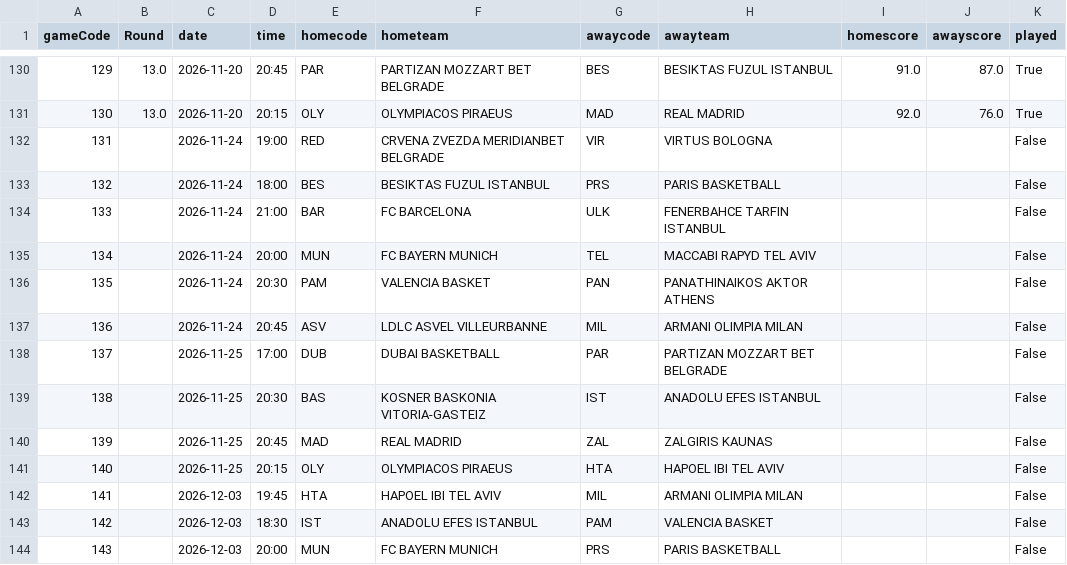
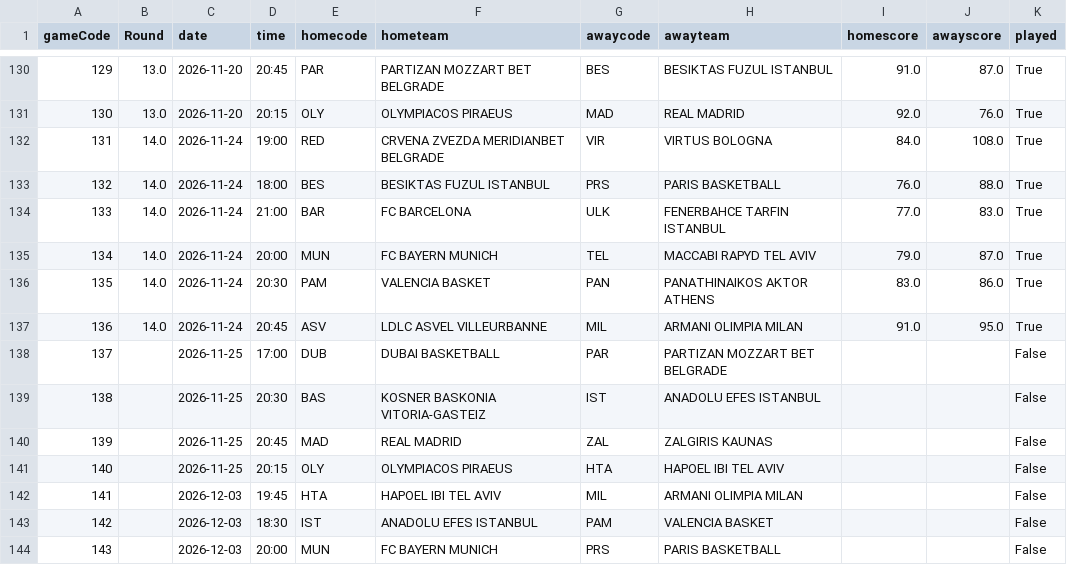
Before and after one commit to tsiamis3/o-dimarxos, a CSV file: data/raw/E2026_games.csv, drawn as a sheet; only a part is shown, gaps mark what is left out.

```diff
--- a/data/raw/E2026_games.csv
+++ b/data/raw/E2026_games.csv
@@ -131,8 +131,8 @@ gameCode,Round,date,time,homecode,hometeam,awaycode,awayteam,homescore,awayscore
 130,13.0,2026-11-20,20:15,OLY,OLYMPIACOS PIRAEUS,MAD,REAL MADRID,92.0,76.0,True
-131,,2026-11-24,19:00,RED,CRVENA ZVEZDA MERIDIANBET BELGRADE,VIR,VIRTUS BOLOGNA,,,False
-132,,2026-11-24,18:00,BES,BESIKTAS FUZUL ISTANBUL,PRS,PARIS BASKETBALL,,,False
-133,,2026-11-24,21:00,BAR,FC BARCELONA,ULK,FENERBAHCE TARFIN ISTANBUL,,,False
-134,,2026-11-24,20:00,MUN,FC BAYERN MUNICH,TEL,MACCABI RAPYD TEL AVIV,,,False
-135,,2026-11-24,20:30,PAM,VALENCIA BASKET,PAN,PANATHINAIKOS AKTOR ATHENS,,,False
-136,,2026-11-24,20:45,ASV,LDLC ASVEL VILLEURBANNE,MIL,ARMANI OLIMPIA MILAN,,,False
+131,14.0,2026-11-24,19:00,RED,CRVENA ZVEZDA MERIDIANBET BELGRADE,VIR,VIRTUS BOLOGNA,84.0,108.0,True
+132,14.0,2026-11-24,18:00,BES,BESIKTAS FUZUL ISTANBUL,PRS,PARIS BASKETBALL,76.0,88.0,True
+133,14.0,2026-11-24,21:00,BAR,FC BARCELONA,ULK,FENERBAHCE TARFIN ISTANBUL,77.0,83.0,True
+134,14.0,2026-11-24,20:00,MUN,FC BAYERN MUNICH,TEL,MACCABI RAPYD TEL AVIV,79.0,87.0,True
+135,14.0,2026-11-24,20:30,PAM,VALENCIA BASKET,PAN,PANATHINAIKOS AKTOR ATHENS,83.0,86.0,True
+136,14.0,2026-11-24,20:45,ASV,LDLC ASVEL VILLEURBANNE,MIL,ARMANI OLIMPIA MILAN,91.0,95.0,True
 137,,2026-11-25,17:00,DUB,DUBAI BASKETBALL,PAR,PARTIZAN MOZZART BET BELGRADE,,,False
```
Also changed, not shown: data/predictions/E_edge.csv, data/predictions/GBL_edge.csv, 8 other files.
